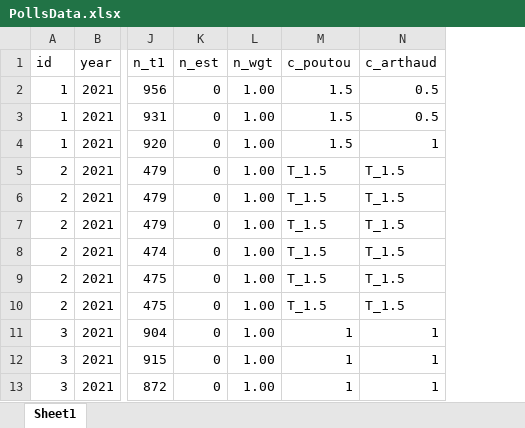
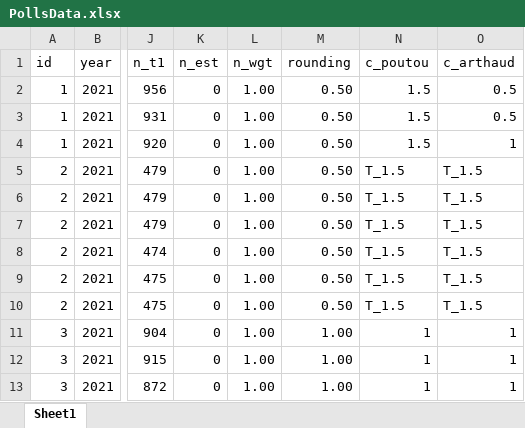
Before and after one commit to flavienganter/polls-2022-election, an Excel workbook: PollsData.xlsx, sheet Sheet1, drawn as a sheet; only a part is shown, gaps mark what is left out; values as stored, in another font and other column widths than the file's, no borders; the diff names each change by its address in the sheet, - before the commit and + after, or states it on an @@ line.

```diff
--- a/PollsData.xlsx (sheet Sheet1)
+++ b/PollsData.xlsx (sheet Sheet1)
+column M (rounding), rows 2-13: 0.50 | 0.50 | 0.50 | 0.50 | 0.50 | 0.50 | 0.50 | 0.50 | 0.50 | 1.00 | 1.00 | 1.00
```
Also changed, not shown: 5 other files.
